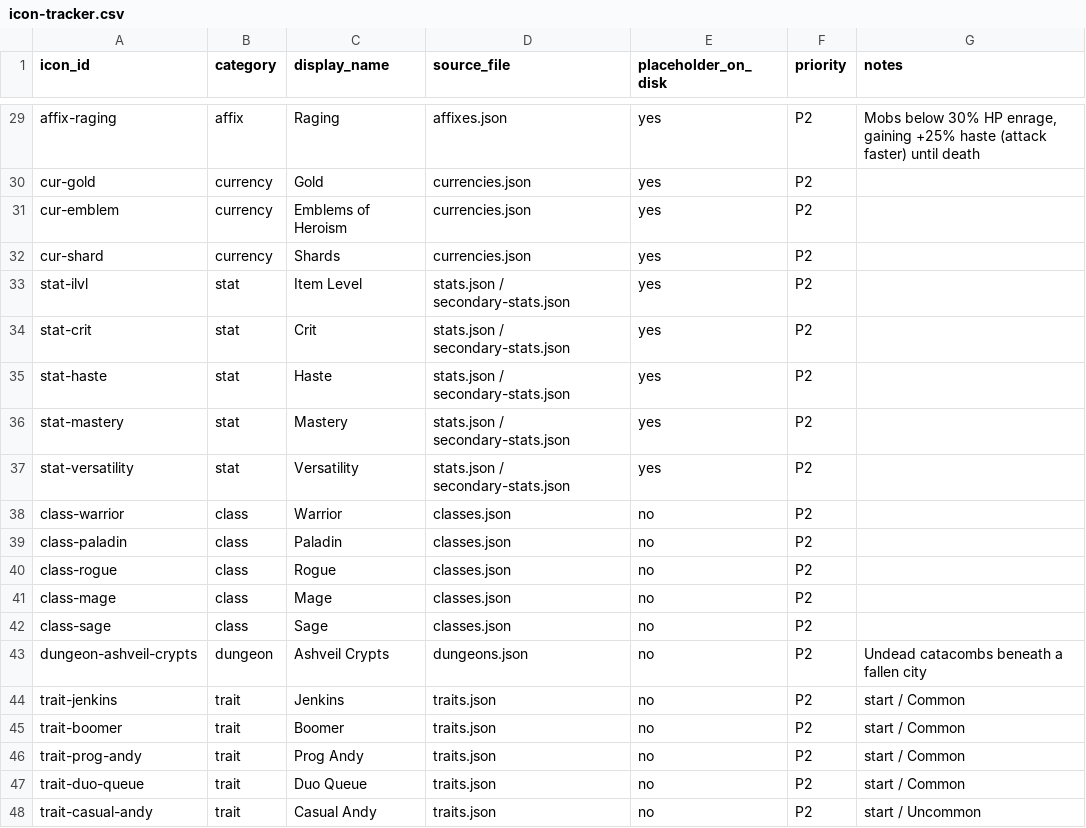
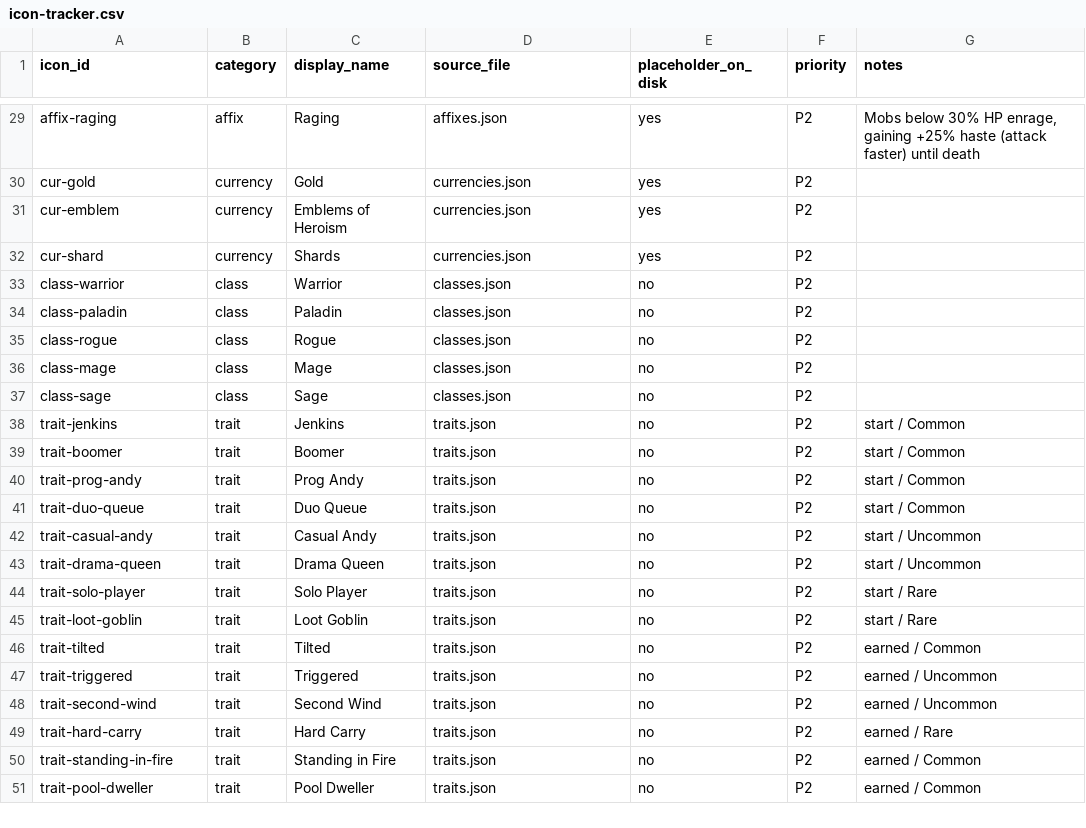
Before and after one commit to umutterol/GoatLite, a CSV file: Docs/icon-tracker.csv, drawn as a sheet; only a part is shown, gaps mark what is left out; the shorter side is filled out with more unchanged rows; the diff names each change by its address in the sheet, - before the commit and + after, or states it on an @@ line.

Commit message:
dungeon content.

```diff
--- a/Docs/icon-tracker.csv
+++ b/Docs/icon-tracker.csv
-row 33: stat-ilvl | stat | Item Level | stats.json / secondary-stats.json | yes | P2
-row 34: stat-crit | stat | Crit | stats.json / secondary-stats.json | yes | P2
-row 35: stat-haste | stat | Haste | stats.json / secondary-stats.json | yes | P2
-row 36: stat-mastery | stat | Mastery | stats.json / secondary-stats.json | yes | P2
-row 37: stat-versatility | stat | Versatility | stats.json / secondary-stats.json | yes | P2
-row 43: dungeon-ashveil-crypts | dungeon | Ashveil Crypts | dungeons.json | no | P2 | Undead catacombs beneath a fallen city
```
Also changed, not shown: 2 other files.
